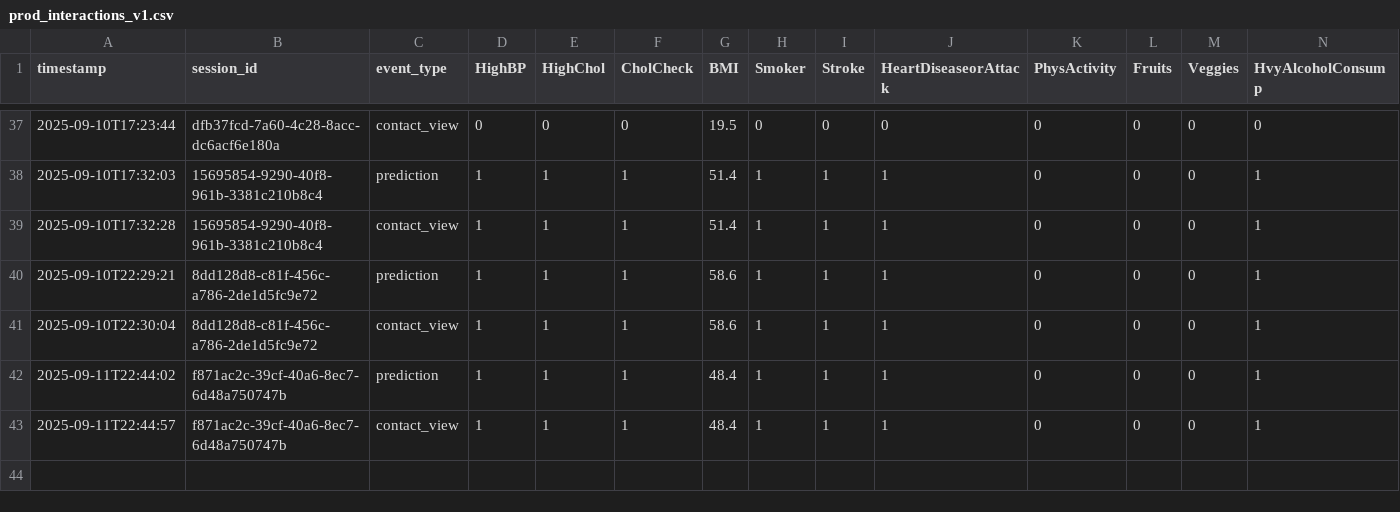
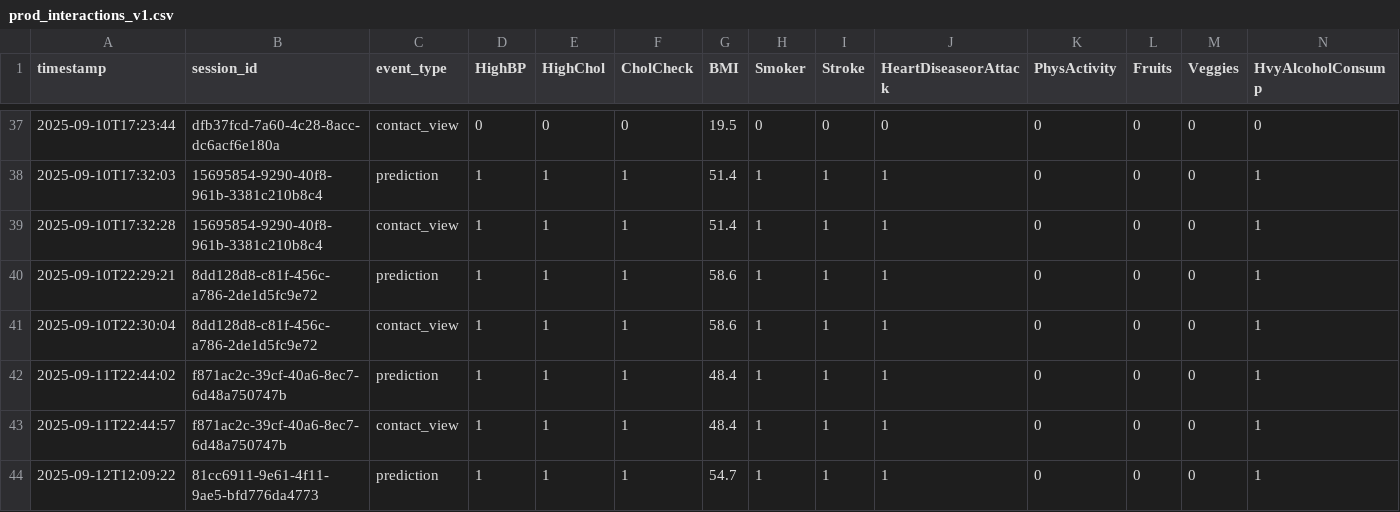
Before and after one commit to KirollosSeif/Diabete, a CSV file: data/prod_interactions_v1.csv, drawn as a sheet; only a part is shown, gaps mark what is left out; rows hold the shown columns only; the diff names each change by its address in the sheet, - before the commit and + after, or states it on an @@ line.

Commit message:
Auto-update data\prod_interactions_v1.csv — 2025-09-12T12:09:22

```diff
--- a/data/prod_interactions_v1.csv
+++ b/data/prod_interactions_v1.csv
+row 44: 2025-09-12T12:09:22 | 81cc6911-9e61-4f11-9ae5-bfd776da4773 | prediction | 1 | 1 | 1 | 54.7 | 1 | 1 | 1 | 0 | 0 | 0 | 1
```
